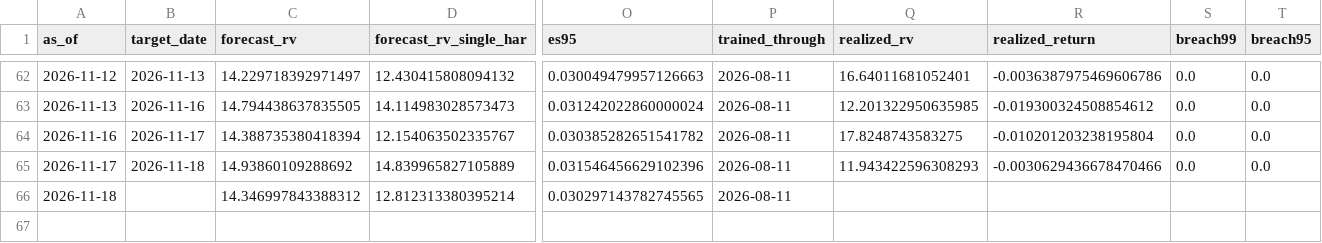
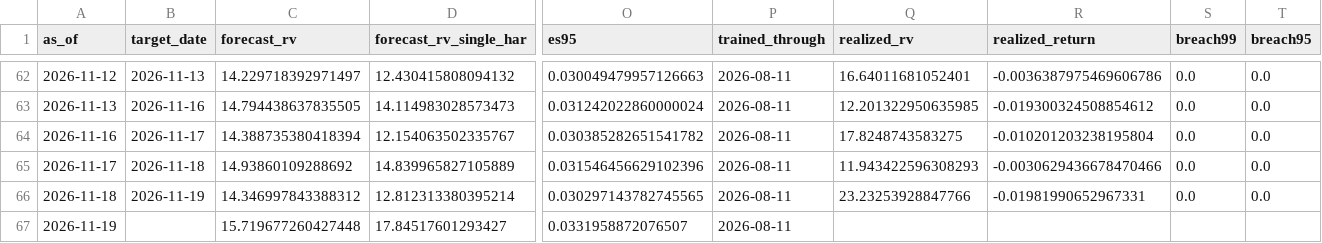
Before and after one commit to gracebianchi/volatility-forecaster, a CSV file: data/forecasts/history.csv, drawn as a sheet; only a part is shown, gaps mark what is left out; rows hold the shown columns only; the diff names each change by its address in the sheet, - before the commit and + after, or states it on an @@ line.

```diff
--- a/data/forecasts/history.csv
+++ b/data/forecasts/history.csv
-B66 (target_date): (empty)
+B66 (target_date): 2026-11-19
-Q66 (realized_rv): (empty)
+Q66 (realized_rv): 23.23253928847766
-R66 (realized_return): (empty)
+R66 (realized_return): -0.01981990652967331
-S66 (breach99): (empty)
+S66 (breach99): 0.0
-T66 (breach95): (empty)
+T66 (breach95): 0.0
+row 67: 2026-11-19 |  | 15.719677260427448 | 17.84517601293427 | 0.0331958872076507 | 2026-08-11
```
Also changed, not shown: 3 other files.
